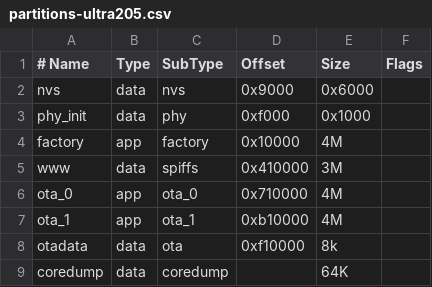
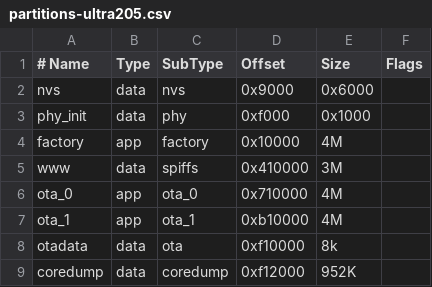
Before and after one commit to bright-builds-llc/bitaxe-esp-miner, a CSV file: firmware/bitaxe/partitions-ultra205.csv, drawn as a sheet.

```diff
--- a/firmware/bitaxe/partitions-ultra205.csv
+++ b/firmware/bitaxe/partitions-ultra205.csv
@@ -8,2 +8,2 @@ ota_1, app, ota_1, 0xb10000, 4M
 otadata, data, ota, 0xf10000, 8k
-coredump, data, coredump, , 64K
+coredump, data, coredump, 0xf12000, 952K
```
Also changed, not shown: 40 other files.
